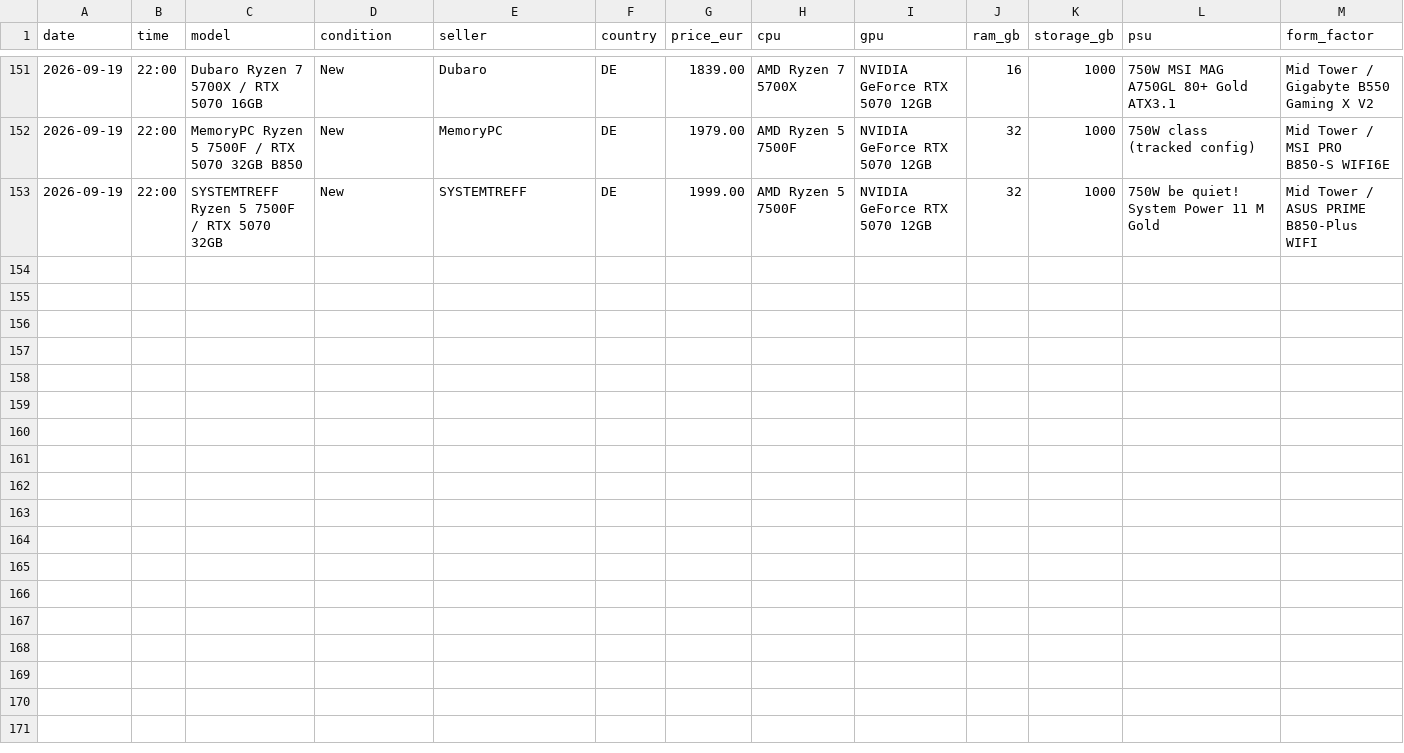
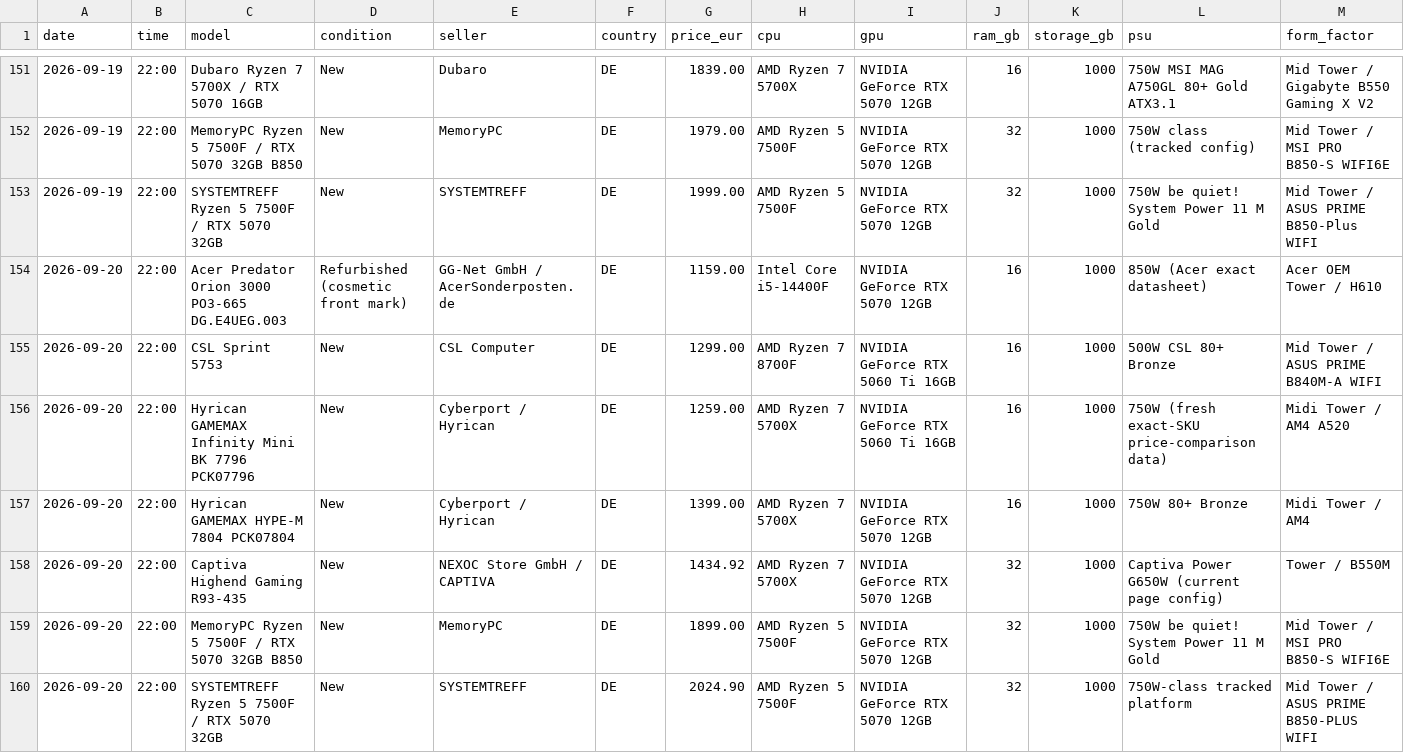
Before and after one commit to wgchen25-droid/Desktop_Searching, a CSV file: data/price_history.csv, drawn as a sheet; only a part is shown, gaps mark what is left out; rows hold the shown columns only; the diff names each change by its address in the sheet, - before the commit and + after, or states it on an @@ line.

Commit message:
Update 2026-09-20 desktop deal data

```diff
--- a/data/price_history.csv
+++ b/data/price_history.csv
+row 154: 2026-09-20 | 22:00 | Acer Predator Orion 3000 PO3-665 DG.E4UEG.003 | Refurbished (cosmetic front mark) | GG-Net GmbH / AcerSonderposten.de | DE | 1159.00 | Intel Core i5-14400F | NVIDIA GeForce RTX 5070 12GB | 16 | 1000 | 850W (Acer exact datasheet) | Acer OEM Tower / H610
+row 155: 2026-09-20 | 22:00 | CSL Sprint 5753 | New | CSL Computer | DE | 1299.00 | AMD Ryzen 7 8700F | NVIDIA GeForce RTX 5060 Ti 16GB | 16 | 1000 | 500W CSL 80+ Bronze | Mid Tower / ASUS PRIME B840M-A WIFI
+row 156: 2026-09-20 | 22:00 | Hyrican GAMEMAX Infinity Mini BK 7796 PCK07796 | New | Cyberport / Hyrican | DE | 1259.00 | AMD Ryzen 7 5700X | NVIDIA GeForce RTX 5060 Ti 16GB | 16 | 1000 | 750W (fresh exact-SKU price-comparison data) | Midi Tower / AM4 A520
+row 157: 2026-09-20 | 22:00 | Hyrican GAMEMAX HYPE-M 7804 PCK07804 | New | Cyberport / Hyrican | DE | 1399.00 | AMD Ryzen 7 5700X | NVIDIA GeForce RTX 5070 12GB | 16 | 1000 | 750W 80+ Bronze | Midi Tower / AM4
+row 158: 2026-09-20 | 22:00 | Captiva Highend Gaming R93-435 | New | NEXOC Store GmbH / CAPTIVA | DE | 1434.92 | AMD Ryzen 7 5700X | NVIDIA GeForce RTX 5070 12GB | 32 | 1000 | Captiva Power G650W (current page config) | Tower / B550M
+row 159: 2026-09-20 | 22:00 | MemoryPC Ryzen 5 7500F / RTX 5070 32GB B850 | New | MemoryPC | DE | 1899.00 | AMD Ryzen 5 7500F | NVIDIA GeForce RTX 5070 12GB | 32 | 1000 | 750W be quiet! System Power 11 M Gold | Mid Tower / MSI PRO B850-S WIFI6E
+row 160: 2026-09-20 | 22:00 | SYSTEMTREFF Ryzen 5 7500F / RTX 5070 32GB | New | SYSTEMTREFF | DE | 2024.90 | AMD Ryzen 5 7500F | NVIDIA GeForce RTX 5070 12GB | 32 | 1000 | 750W-class tracked platform | Mid Tower / ASUS PRIME B850-PLUS WIFI
```
Also changed, not shown: 2 other files.
